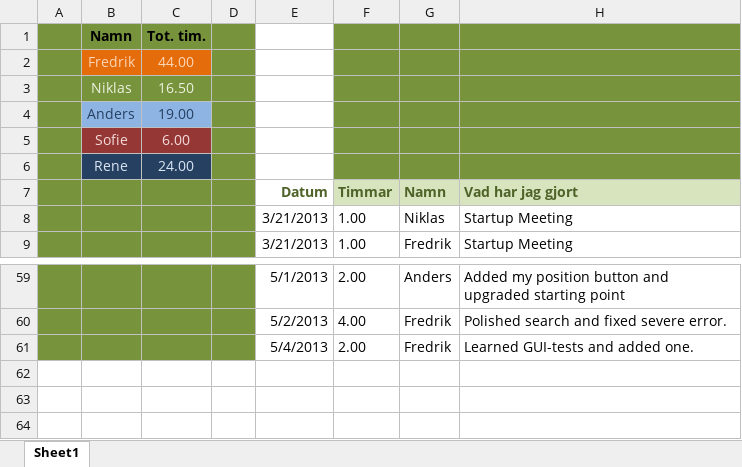
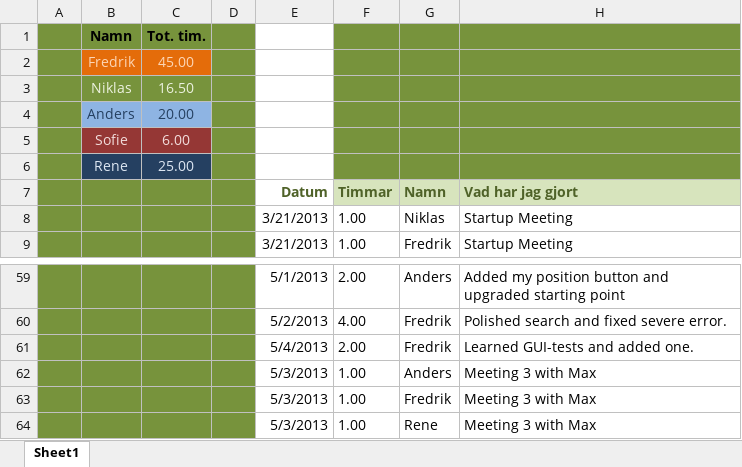
Before and after one commit to drderkummer/Software-Engineering-Project, an Excel workbook: Arbetsdagbok.xlsx, sheet Sheet1, drawn as a sheet; only a part is shown, gaps mark what is left out; values as stored, in another font and other column widths than the file's, no borders; the diff names each change by its address in the sheet, - before the commit and + after, or states it on an @@ line.

```diff
--- a/Arbetsdagbok.xlsx (sheet Sheet1)
+++ b/Arbetsdagbok.xlsx (sheet Sheet1)
-C2: 44.00
+C2: 45.00
-C4: 19.00
+C4: 20.00
-C6: 24.00
+C6: 25.00
+row 62:  |  |  |  | 5/3/2013 | 1.00 | Anders | Meeting 3 with Max
+row 63:  |  |  |  | 5/3/2013 | 1.00 | Fredrik | Meeting 3 with Max
+row 64:  |  |  |  | 5/3/2013 | 1.00 | Rene | Meeting 3 with Max
```
Also changed, not shown: 4 other files.
